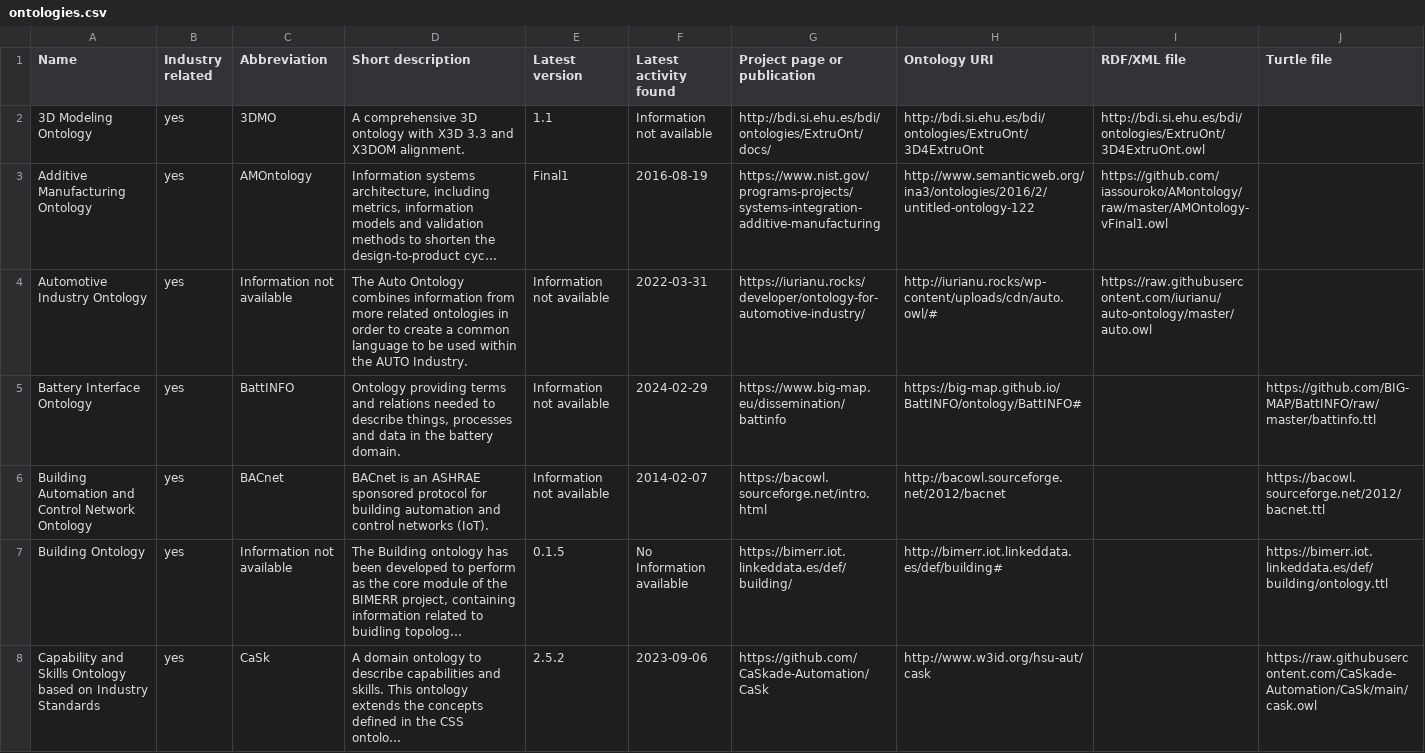
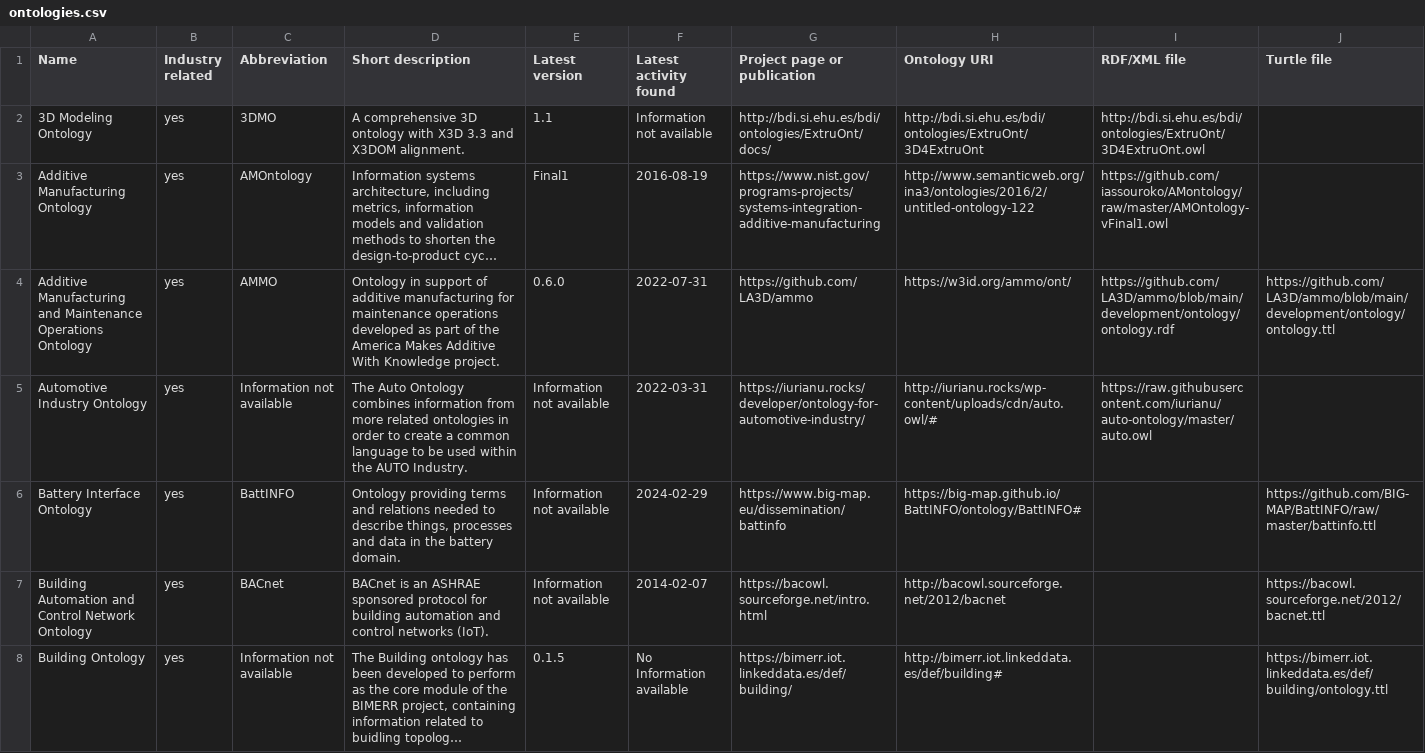
Before and after one commit to k00ni/manufacturing-industry-ontology-list, a CSV file: ontologies.csv, drawn as a sheet; only a part is shown; the shorter side is filled out with more unchanged rows; long unchanged cells end in …; rows hold the shown columns only; the diff names each change by its address in the sheet, - before the commit and + after, or states it on an @@ line.

Commit message:
AMMO, csv, README

```diff
--- a/ontologies.csv
+++ b/ontologies.csv
+row 4: Additive Manufacturing and Maintenance Operations Ontology | yes | AMMO | Ontology in support of additive manufacturing for maintenance operations developed as part of the America Makes Additive With Knowledge project. | 0.6.0 | 2022-07-31 | https://github.com/LA3D/ammo | https://w3id.org/ammo/ont/ | https://github.com/LA3D/ammo/blob/main/development/ontology/ontology.rdf | https://github.com/LA3D/ammo/blob/main/development/ontology/ontology.ttl
```
Also changed, not shown: 1 other file.
